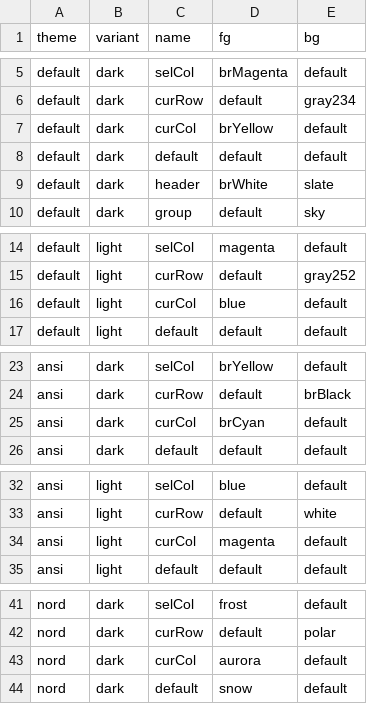
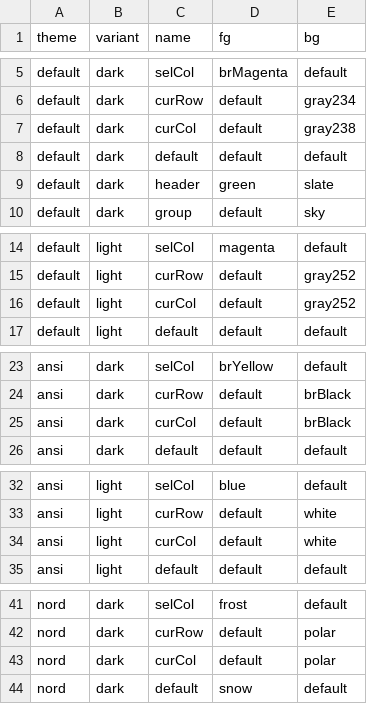
Before and after one commit to co-dh/Tc, a CSV file: theme.csv, drawn as a sheet; only a part is shown, gaps mark what is left out; the diff covers the shown part only.

```diff
--- a/theme.csv
+++ b/theme.csv
@@ -6,5 +6,5 @@ default,dark,selCol,brMagenta,default
 default,dark,curRow,default,gray234
-default,dark,curCol,brYellow,default
+default,dark,curCol,default,gray238
 default,dark,default,default,default
-default,dark,header,brWhite,slate
+default,dark,header,green,slate
 default,dark,group,default,sky
@@ -15,3 +15,3 @@ default,light,selCol,magenta,default
 default,light,curRow,default,gray252
-default,light,curCol,blue,default
+default,light,curCol,default,gray252
 default,light,default,default,default
@@ -24,3 +24,3 @@ ansi,dark,selCol,brYellow,default
 ansi,dark,curRow,default,brBlack
-ansi,dark,curCol,brCyan,default
+ansi,dark,curCol,default,brBlack
 ansi,dark,default,default,default
@@ -33,3 +33,3 @@ ansi,light,selCol,blue,default
 ansi,light,curRow,default,white
-ansi,light,curCol,magenta,default
+ansi,light,curCol,default,white
 ansi,light,default,default,default
@@ -42,3 +42,3 @@ nord,dark,selCol,frost,default
 nord,dark,curRow,default,polar
-nord,dark,curCol,aurora,default
+nord,dark,curCol,default,polar
 nord,dark,default,snow,default
```
Also changed, not shown: 14 edited cells elsewhere in this file, 8 other files.
